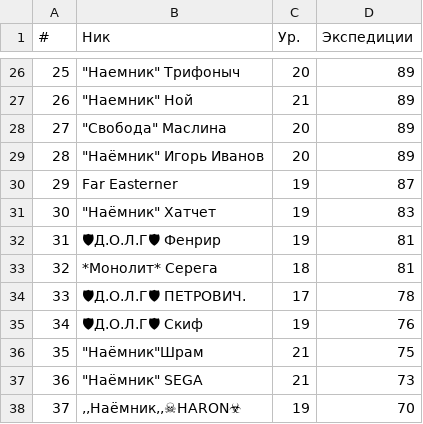
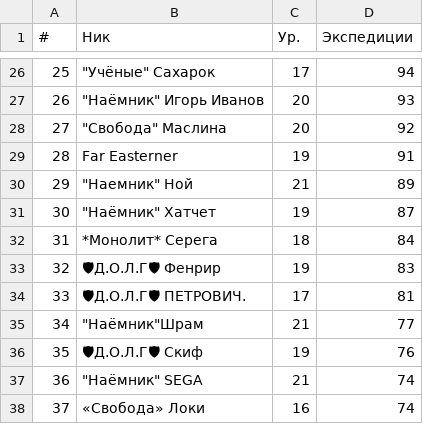
Before and after one commit to Sof-oss/helper, a CSV file: top100/heart-of-the-zone-top100-expeditions.csv, drawn as a sheet; only a part is shown, gaps mark what is left out; the diff covers the shown part only.

```diff
--- a/top100/heart-of-the-zone-top100-expeditions.csv
+++ b/top100/heart-of-the-zone-top100-expeditions.csv
@@ -26,13 +26,13 @@
-25,"""Наемник"" Трифоныч",20,89
-26,"""Наемник"" Ной",21,89
-27,"""Свобода"" Маслина",20,89
-28,"""Наёмник"" Игорь Иванов",20,89
-29,Far Easterner,19,87
-30,"""Наёмник"" Хатчет",19,83
-31,🛡Д.О.Л.Г🛡 Фенрир,19,81
-32,*Монолит* Серега,18,81
-33,🛡Д.О.Л.Г🛡 ПЕТРОВИЧ.,17,78
-34,🛡Д.О.Л.Г🛡 Скиф,19,76
-35,"""Наёмник""Шрам",21,75
-36,"""Наёмник"" SEGA",21,73
-37,",,Наёмник,,☠HARON☣",19,70
+25,"""Учёные"" Сахарок",17,94
+26,"""Наёмник"" Игорь Иванов",20,93
+27,"""Свобода"" Маслина",20,92
+28,Far Easterner,19,91
+29,"""Наемник"" Ной",21,89
+30,"""Наёмник"" Хатчет",19,87
+31,*Монолит* Серега,18,84
+32,🛡Д.О.Л.Г🛡 Фенрир,19,83
+33,🛡Д.О.Л.Г🛡 ПЕТРОВИЧ.,17,81
+34,"""Наёмник""Шрам",21,77
+35,🛡Д.О.Л.Г🛡 Скиф,19,76
+36,"""Наёмник"" SEGA",21,74
+37,«Свобода» Локи,16,74
```
Also changed, not shown: 167 edited cells elsewhere in this file, top100/heart-of-the-zone-top100-camp_defenses.csv, top100/heart-of-the-zone-top100-collections.csv, 5 other files.
